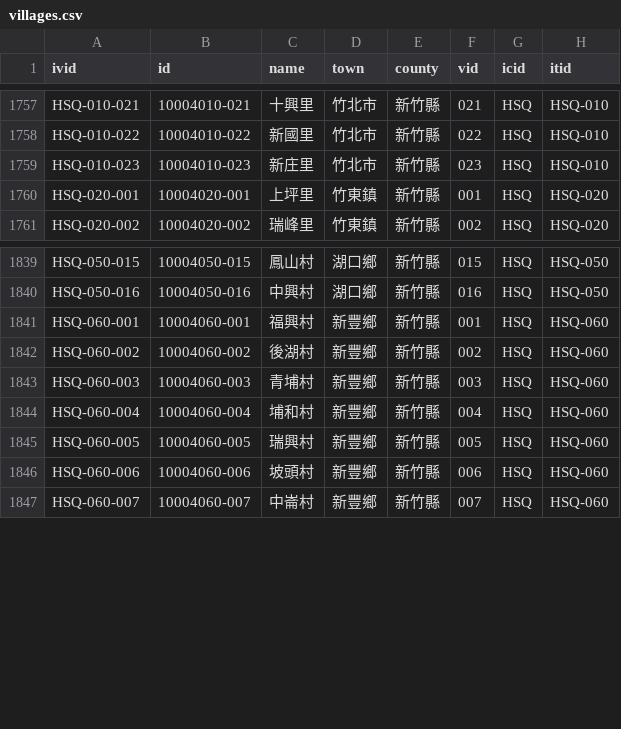
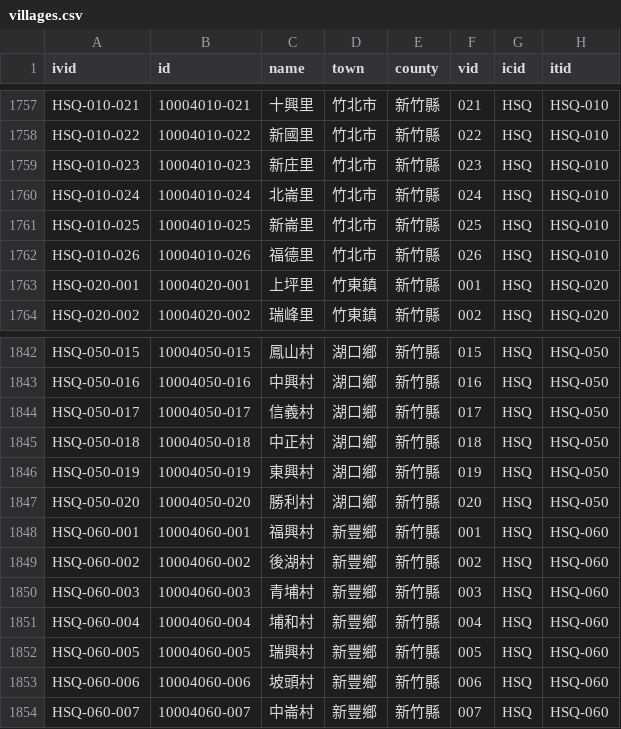
Before and after one commit to g0v/twhgis, a CSV file: villages.csv, drawn as a sheet; only a part is shown, gaps mark what is left out.

Commit message:
changes for 2001-10-01

```diff
--- a/villages.csv
+++ b/villages.csv
@@ -1759,2 +1759,5 @@ HSQ-010-022,10004010-022,新國里,竹北市,新竹縣,022,HSQ,HSQ-010
 HSQ-010-023,10004010-023,新庄里,竹北市,新竹縣,023,HSQ,HSQ-010
+HSQ-010-024,10004010-024,北崙里,竹北市,新竹縣,024,HSQ,HSQ-010
+HSQ-010-025,10004010-025,新崙里,竹北市,新竹縣,025,HSQ,HSQ-010
+HSQ-010-026,10004010-026,福德里,竹北市,新竹縣,026,HSQ,HSQ-010
 HSQ-020-001,10004020-001,上坪里,竹東鎮,新竹縣,001,HSQ,HSQ-020
@@ -1840,2 +1843,6 @@ HSQ-050-015,10004050-015,鳳山村,湖口鄉,新竹縣,015,HSQ,HSQ-050
 HSQ-050-016,10004050-016,中興村,湖口鄉,新竹縣,016,HSQ,HSQ-050
+HSQ-050-017,10004050-017,信義村,湖口鄉,新竹縣,017,HSQ,HSQ-050
+HSQ-050-018,10004050-018,中正村,湖口鄉,新竹縣,018,HSQ,HSQ-050
+HSQ-050-019,10004050-019,東興村,湖口鄉,新竹縣,019,HSQ,HSQ-050
+HSQ-050-020,10004050-020,勝利村,湖口鄉,新竹縣,020,HSQ,HSQ-050
 HSQ-060-001,10004060-001,福興村,新豐鄉,新竹縣,001,HSQ,HSQ-060
```
